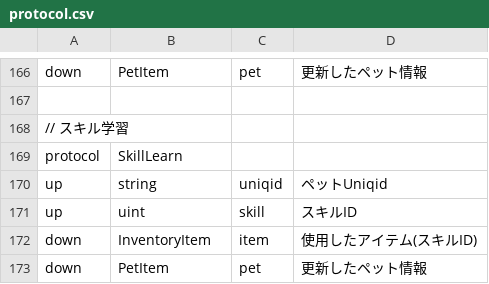
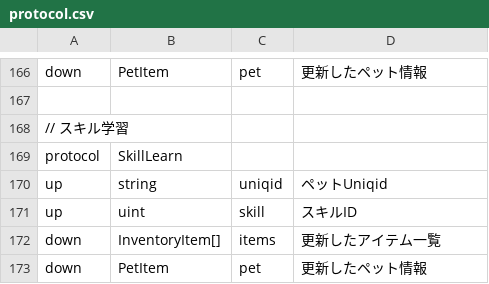
Before and after one commit to kou-yeung/Contrib.Gate, a CSV file: tools/ProtocolGen/protocol.csv, drawn as a sheet; only a part is shown, gaps mark what is left out.

```diff
--- a/tools/ProtocolGen/protocol.csv
+++ b/tools/ProtocolGen/protocol.csv
@@ -171,3 +171,3 @@ up,string,uniqid,ペットUniqid
 up,uint,skill,スキルID
-down,InventoryItem,item,使用したアイテム(スキルID)
+down,InventoryItem[],items,更新したアイテム一覧
 down,PetItem,pet,更新したペット情報
```
Also changed, not shown: 8 other files.
